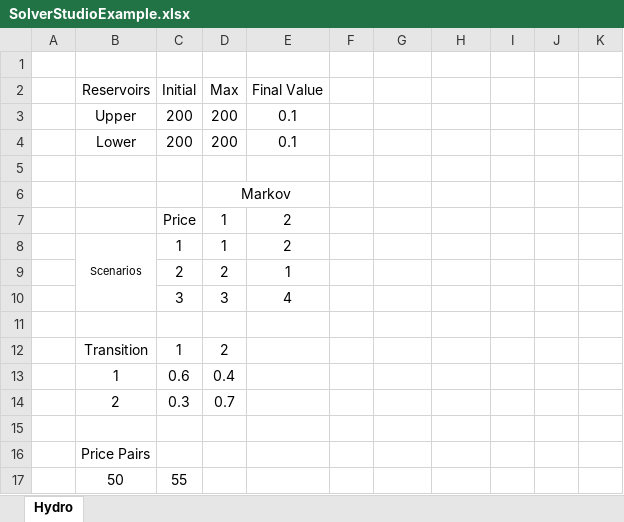
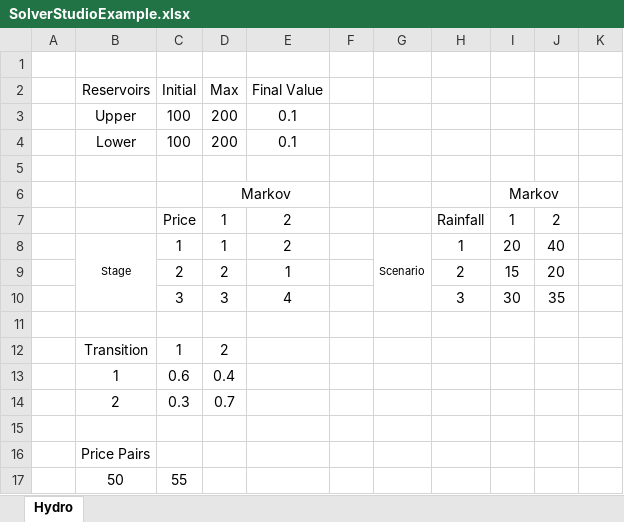
Before and after one commit to odow/StochDualDynamicProgram.jl, an Excel workbook: examples/SolverStudioExample.xlsx, sheet Hydro, drawn as a sheet; only a part is shown; values as stored, in another font and other column widths than the file's, no borders; charts and pictures not drawn; removed rows and columns are numbered as before the commit, all else as after; the diff covers the shown part only; the diff names each change by its address in the sheet, - before the commit and + after, or states it on an @@ line.

```diff
--- a/examples/SolverStudioExample.xlsx (sheet Hydro)
+++ b/examples/SolverStudioExample.xlsx (sheet Hydro)
-C3:C4 (Initial): 200
+C3:C4 (Initial): 100
-I6: (empty)
+I6: Markov
+I6:J6 merged
-H7: (empty)
+H7: Rainfall
-I7: (empty)
+I7: 1
-J7: (empty)
+J7: 2
-row 8:  | Scenarios | 1 | 1 | 2
-row 9:  |  | 2 | 2 | 1
-row 10:  |  | 3 | 3 | 4
+row 8:  | Stage | 1 | 1 | 2 |  | Scenario | 1 | 20 | 40
+row 9:  |  | 2 | 2 | 1 |  |  | 2 | 15 | 20
+row 10:  |  | 3 | 3 | 4 |  |  | 3 | 30 | 35
```
Also changed, not shown: 8 added rows, 9 removed rows and 4 edited cells elsewhere in this sheet, formulas that keep their value, charts or pictures, 2 other files.
